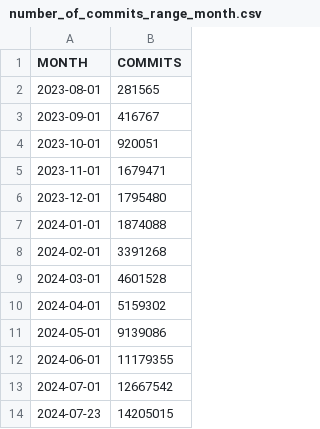
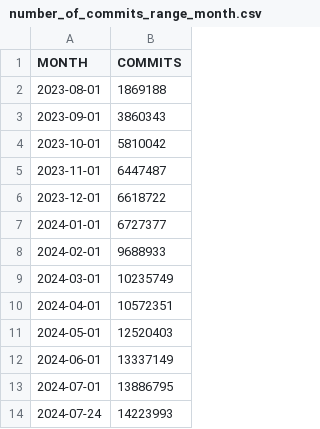
Before and after one commit to lukaszgryglicki/insights-pkis, a CSV file: number_of_commits_range_month.csv, drawn as a sheet.

```diff
--- a/number_of_commits_range_month.csv
+++ b/number_of_commits_range_month.csv
@@ -1,14 +1,14 @@
 "MONTH","COMMITS"
-"2023-08-01","281565"
-"2023-09-01","416767"
-"2023-10-01","920051"
-"2023-11-01","1679471"
-"2023-12-01","1795480"
-"2024-01-01","1874088"
-"2024-02-01","3391268"
-"2024-03-01","4601528"
-"2024-04-01","5159302"
-"2024-05-01","9139086"
-"2024-06-01","11179355"
-"2024-07-01","12667542"
-"2024-07-23","14205015"
+"2023-08-01","1869188"
+"2023-09-01","3860343"
+"2023-10-01","5810042"
+"2023-11-01","6447487"
+"2023-12-01","6618722"
+"2024-01-01","6727377"
+"2024-02-01","9688933"
+"2024-03-01","10235749"
+"2024-04-01","10572351"
+"2024-05-01","12520403"
+"2024-06-01","13337149"
+"2024-07-01","13886795"
+"2024-07-24","14223993"
```
Also changed, not shown: number_of_contributors_range_month.csv, number_of_issues_range_month.csv, 41 other files.
